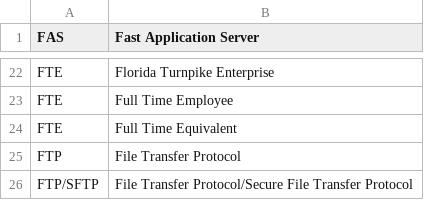
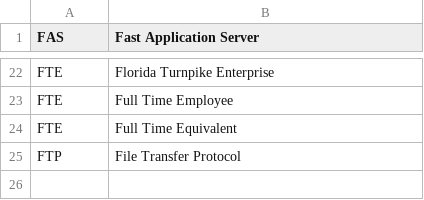
Before and after one commit to alexporrello/DocumentControlToolbar, a CSV file: lists/f.csv, drawn as a sheet; only a part is shown, gaps mark what is left out; the diff names each change by its address in the sheet, - before the commit and + after, or states it on an @@ line.

Commit message:
List updates

```diff
--- a/lists/f.csv
+++ b/lists/f.csv
-row 26: FTP/SFTP | File Transfer Protocol/Secure File Transfer Protocol
```
Also changed, not shown: lists/d.csv, lists/e.csv, 11 other files.
